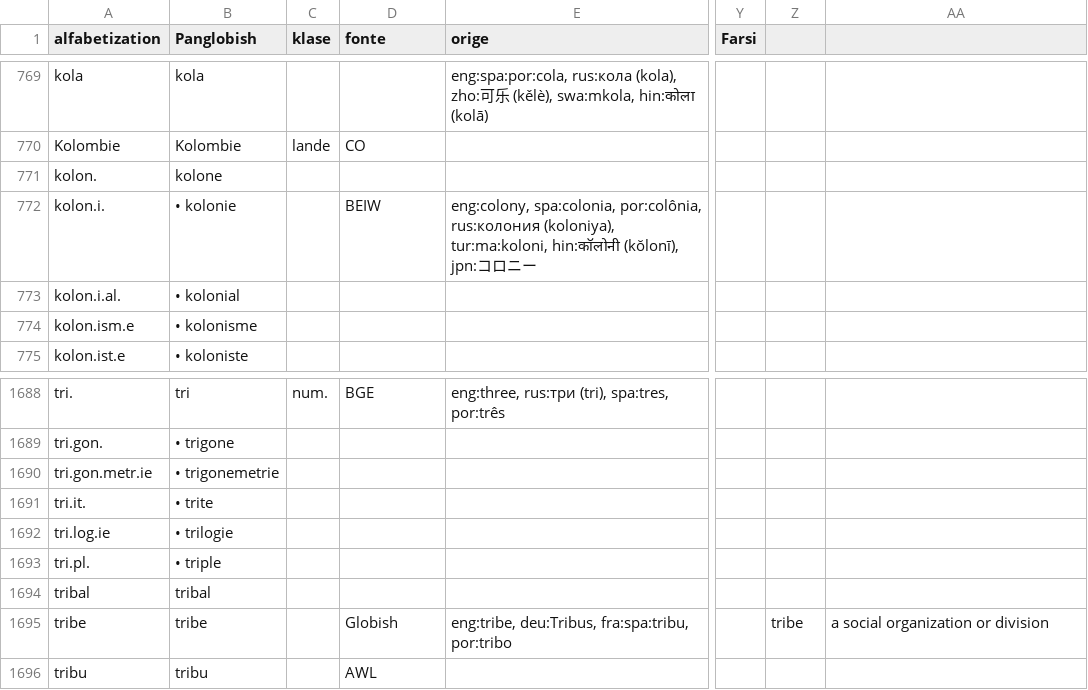
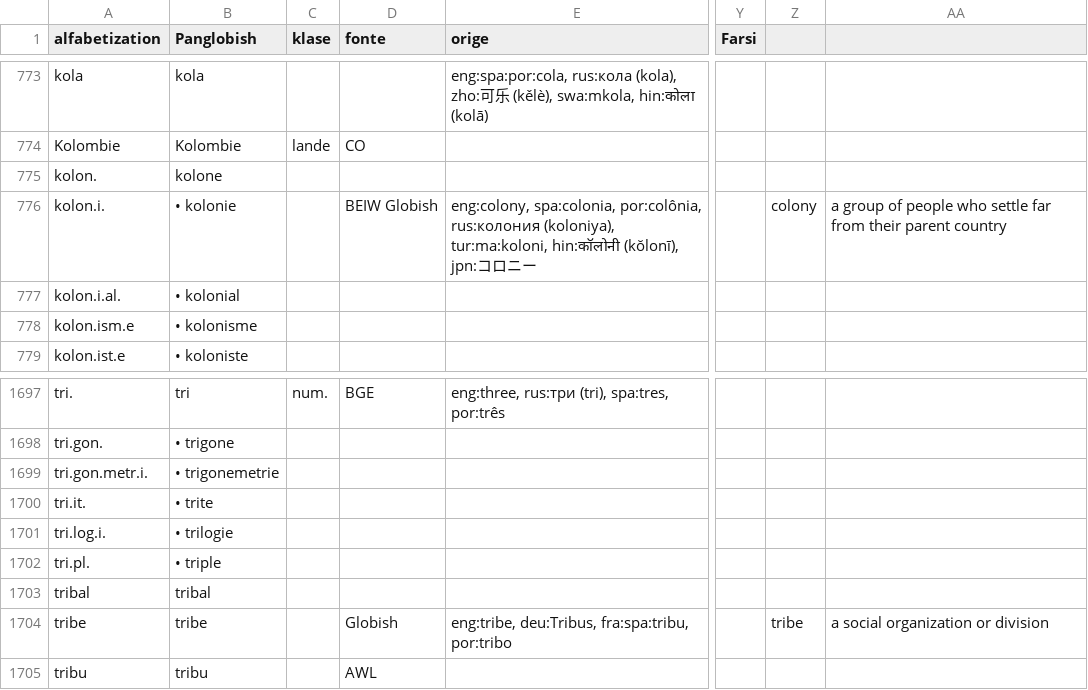
Before and after one commit to barumau/PanGlobish, a CSV file: vokable.csv, drawn as a sheet; only a part is shown, gaps mark what is left out; addresses are those after the commit; the diff covers the shown part only; the diff names each change by its address in the sheet, - before the commit and + after, or states it on an @@ line.

```diff
--- a/vokable.csv
+++ b/vokable.csv
-D776 (fonte): BEIW
+D776 (fonte): BEIW Globish
-Z776: (empty)
+Z776: colony
-AA776: (empty)
+AA776: a group of people who settle far from their parent country
-A1699 (alfabetization): tri.gon.metr.ie
+A1699 (alfabetization): tri.gon.metr.i.
-A1701 (alfabetization): tri.log.ie
+A1701 (alfabetization): tri.log.i.
```
Also changed, not shown: 9 added rows, 3 removed rows and 1 edited cell elsewhere in this file.
